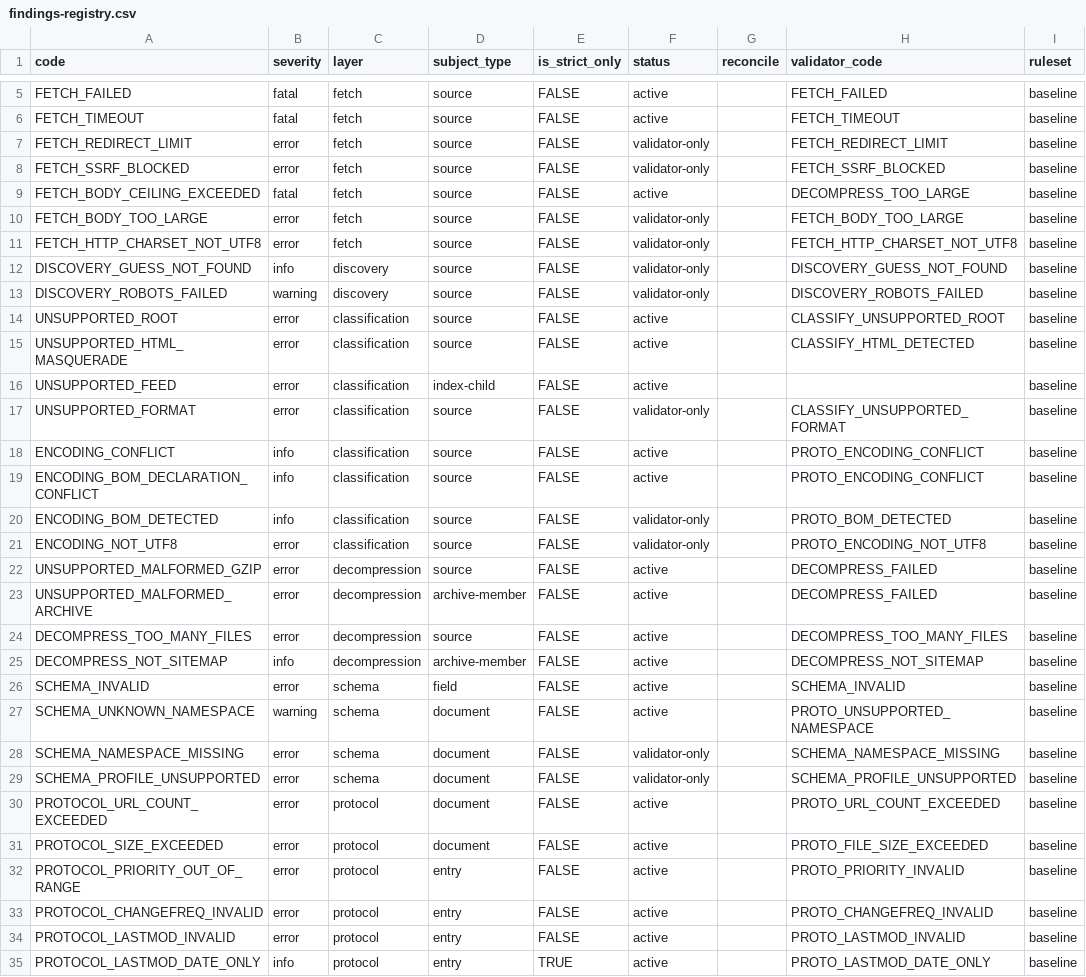
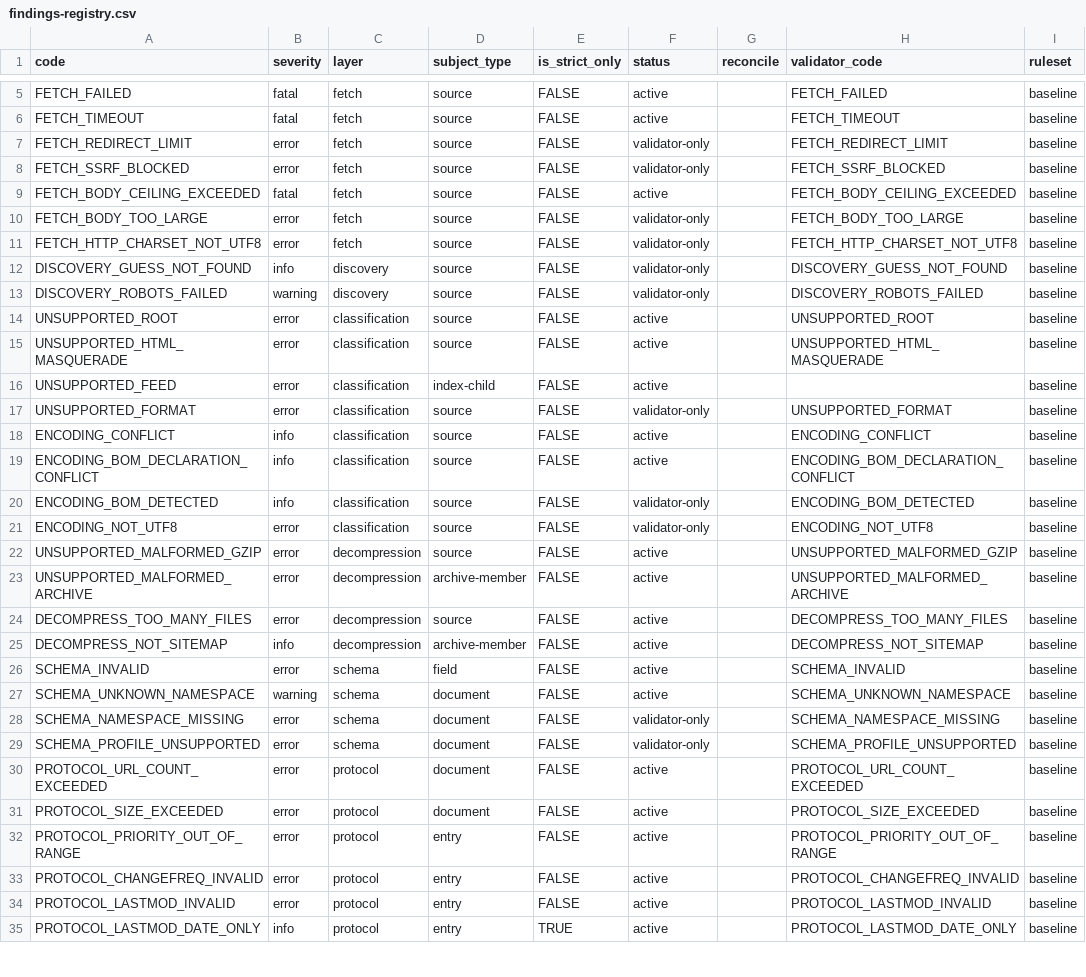
Before and after one commit to bart-turczynski/sitemapr, a CSV file: docs/findings-registry.csv, drawn as a sheet; only a part is shown, gaps mark what is left out; the diff covers the shown part only.

```diff
--- a/docs/findings-registry.csv
+++ b/docs/findings-registry.csv
@@ -8,3 +8,3 @@ FETCH_REDIRECT_LIMIT,error,fetch,source,FALSE,validator-only,,FETCH_REDIRECT_LIM
 FETCH_SSRF_BLOCKED,error,fetch,source,FALSE,validator-only,,FETCH_SSRF_BLOCKED,baseline
-FETCH_BODY_CEILING_EXCEEDED,fatal,fetch,source,FALSE,active,,DECOMPRESS_TOO_LARGE,baseline
+FETCH_BODY_CEILING_EXCEEDED,fatal,fetch,source,FALSE,active,,FETCH_BODY_CEILING_EXCEEDED,baseline
 FETCH_BODY_TOO_LARGE,error,fetch,source,FALSE,validator-only,,FETCH_BODY_TOO_LARGE,baseline
@@ -13,12 +13,12 @@ DISCOVERY_GUESS_NOT_FOUND,info,discovery,source,FALSE,validator-only,,DISCOVERY_
 DISCOVERY_ROBOTS_FAILED,warning,discovery,source,FALSE,validator-only,,DISCOVERY_ROBOTS_FAILED,baseline
-UNSUPPORTED_ROOT,error,classification,source,FALSE,active,,CLASSIFY_UNSUPPORTED_ROOT,baseline
-UNSUPPORTED_HTML_MASQUERADE,error,classification,source,FALSE,active,,CLASSIFY_HTML_DETECTED,baseline
+UNSUPPORTED_ROOT,error,classification,source,FALSE,active,,UNSUPPORTED_ROOT,baseline
+UNSUPPORTED_HTML_MASQUERADE,error,classification,source,FALSE,active,,UNSUPPORTED_HTML_MASQUERADE,baseline
 UNSUPPORTED_FEED,error,classification,index-child,FALSE,active,,,baseline
-UNSUPPORTED_FORMAT,error,classification,source,FALSE,validator-only,,CLASSIFY_UNSUPPORTED_FORMAT,baseline
-ENCODING_CONFLICT,info,classification,source,FALSE,active,,PROTO_ENCODING_CONFLICT,baseline
-ENCODING_BOM_DECLARATION_CONFLICT,info,classification,source,FALSE,active,,PROTO_ENCODING_CONFLICT,baseline
-ENCODING_BOM_DETECTED,info,classification,source,FALSE,validator-only,,PROTO_BOM_DETECTED,baseline
-ENCODING_NOT_UTF8,error,classification,source,FALSE,validator-only,,PROTO_ENCODING_NOT_UTF8,baseline
-UNSUPPORTED_MALFORMED_GZIP,error,decompression,source,FALSE,active,,DECOMPRESS_FAILED,baseline
-UNSUPPORTED_MALFORMED_ARCHIVE,error,decompression,archive-member,FALSE,active,,DECOMPRESS_FAILED,baseline
+UNSUPPORTED_FORMAT,error,classification,source,FALSE,validator-only,,UNSUPPORTED_FORMAT,baseline
+ENCODING_CONFLICT,info,classification,source,FALSE,active,,ENCODING_CONFLICT,baseline
+ENCODING_BOM_DECLARATION_CONFLICT,info,classification,source,FALSE,active,,ENCODING_BOM_DECLARATION_CONFLICT,baseline
+ENCODING_BOM_DETECTED,info,classification,source,FALSE,validator-only,,ENCODING_BOM_DETECTED,baseline
+ENCODING_NOT_UTF8,error,classification,source,FALSE,validator-only,,ENCODING_NOT_UTF8,baseline
+UNSUPPORTED_MALFORMED_GZIP,error,decompression,source,FALSE,active,,UNSUPPORTED_MALFORMED_GZIP,baseline
+UNSUPPORTED_MALFORMED_ARCHIVE,error,decompression,archive-member,FALSE,active,,UNSUPPORTED_MALFORMED_ARCHIVE,baseline
 DECOMPRESS_TOO_MANY_FILES,error,decompression,source,FALSE,active,,DECOMPRESS_TOO_MANY_FILES,baseline
@@ -26,10 +26,10 @@ DECOMPRESS_NOT_SITEMAP,info,decompression,archive-member,FALSE,active,,DECOMPRES
 SCHEMA_INVALID,error,schema,field,FALSE,active,,SCHEMA_INVALID,baseline
-SCHEMA_UNKNOWN_NAMESPACE,warning,schema,document,FALSE,active,,PROTO_UNSUPPORTED_NAMESPACE,baseline
+SCHEMA_UNKNOWN_NAMESPACE,warning,schema,document,FALSE,active,,SCHEMA_UNKNOWN_NAMESPACE,baseline
 SCHEMA_NAMESPACE_MISSING,error,schema,document,FALSE,validator-only,,SCHEMA_NAMESPACE_MISSING,baseline
 SCHEMA_PROFILE_UNSUPPORTED,error,schema,document,FALSE,validator-only,,SCHEMA_PROFILE_UNSUPPORTED,baseline
-PROTOCOL_URL_COUNT_EXCEEDED,error,protocol,document,FALSE,active,,PROTO_URL_COUNT_EXCEEDED,baseline
-PROTOCOL_SIZE_EXCEEDED,error,protocol,document,FALSE,active,,PROTO_FILE_SIZE_EXCEEDED,baseline
-PROTOCOL_PRIORITY_OUT_OF_RANGE,error,protocol,entry,FALSE,active,,PROTO_PRIORITY_INVALID,baseline
-PROTOCOL_CHANGEFREQ_INVALID,error,protocol,entry,FALSE,active,,PROTO_CHANGEFREQ_INVALID,baseline
-PROTOCOL_LASTMOD_INVALID,error,protocol,entry,FALSE,active,,PROTO_LASTMOD_INVALID,baseline
-PROTOCOL_LASTMOD_DATE_ONLY,info,protocol,entry,TRUE,active,,PROTO_LASTMOD_DATE_ONLY,baseline
+PROTOCOL_URL_COUNT_EXCEEDED,error,protocol,document,FALSE,active,,PROTOCOL_URL_COUNT_EXCEEDED,baseline
+PROTOCOL_SIZE_EXCEEDED,error,protocol,document,FALSE,active,,PROTOCOL_SIZE_EXCEEDED,baseline
+PROTOCOL_PRIORITY_OUT_OF_RANGE,error,protocol,entry,FALSE,active,,PROTOCOL_PRIORITY_OUT_OF_RANGE,baseline
+PROTOCOL_CHANGEFREQ_INVALID,error,protocol,entry,FALSE,active,,PROTOCOL_CHANGEFREQ_INVALID,baseline
+PROTOCOL_LASTMOD_INVALID,error,protocol,entry,FALSE,active,,PROTOCOL_LASTMOD_INVALID,baseline
+PROTOCOL_LASTMOD_DATE_ONLY,info,protocol,entry,TRUE,active,,PROTOCOL_LASTMOD_DATE_ONLY,baseline
```
Also changed, not shown: 22 edited cells elsewhere in this file, 1 other file.
